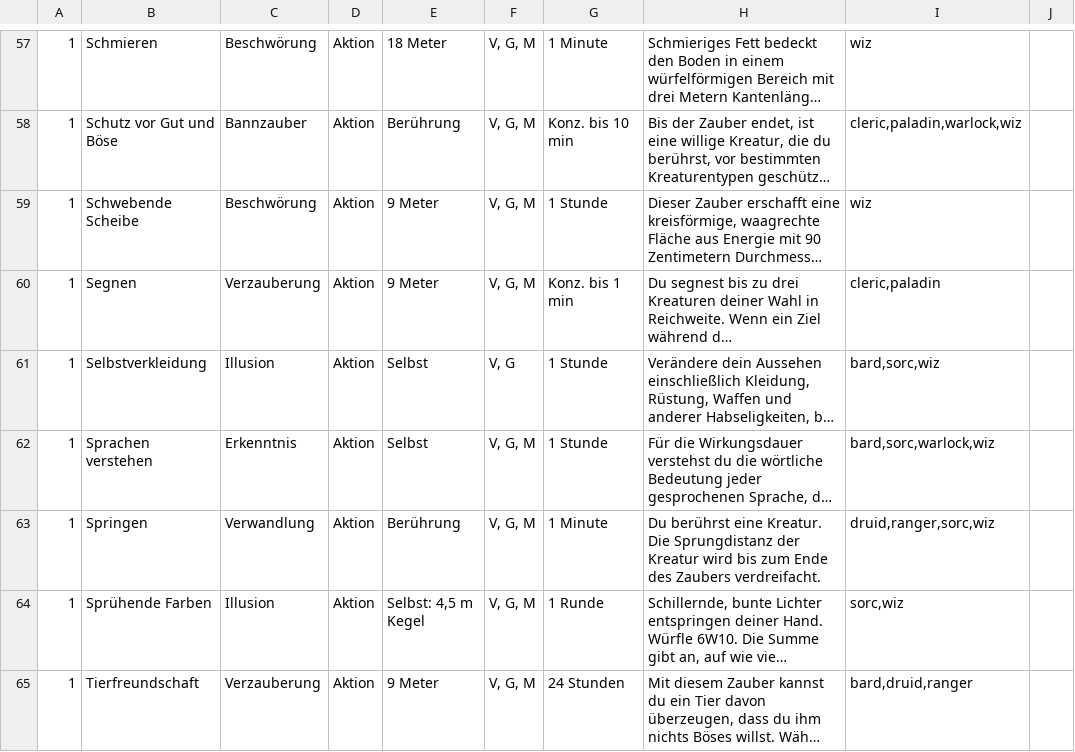
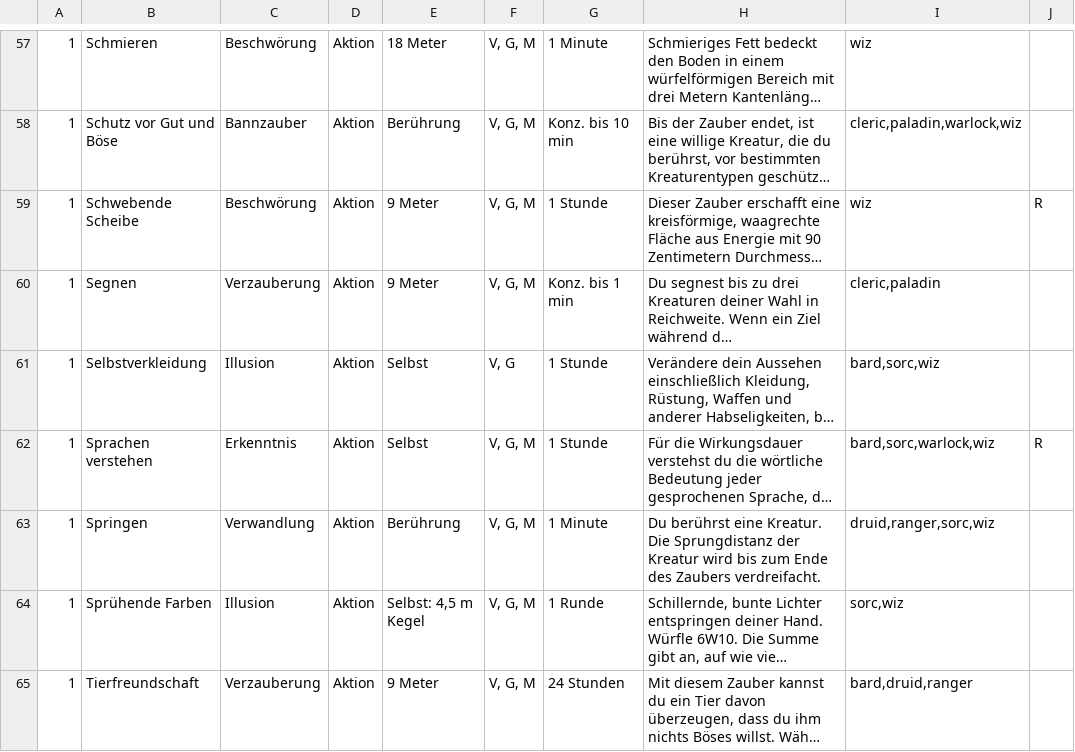
Before and after one commit to nzain/nzain.github.io, a CSV file: data/SRD_spells_de.csv, drawn as a sheet; only a part is shown, gaps mark what is left out; long unchanged cells end in …; the diff covers the shown part only; the diff names each change by its address in the sheet, - before the commit and + after, or states it on an @@ line.

```diff
--- a/data/SRD_spells_de.csv
+++ b/data/SRD_spells_de.csv
-J59: (empty)
+J59: R
-J62: (empty)
+J62: R
```
Also changed, not shown: 27 edited cells elsewhere in this file, 4 other files.
